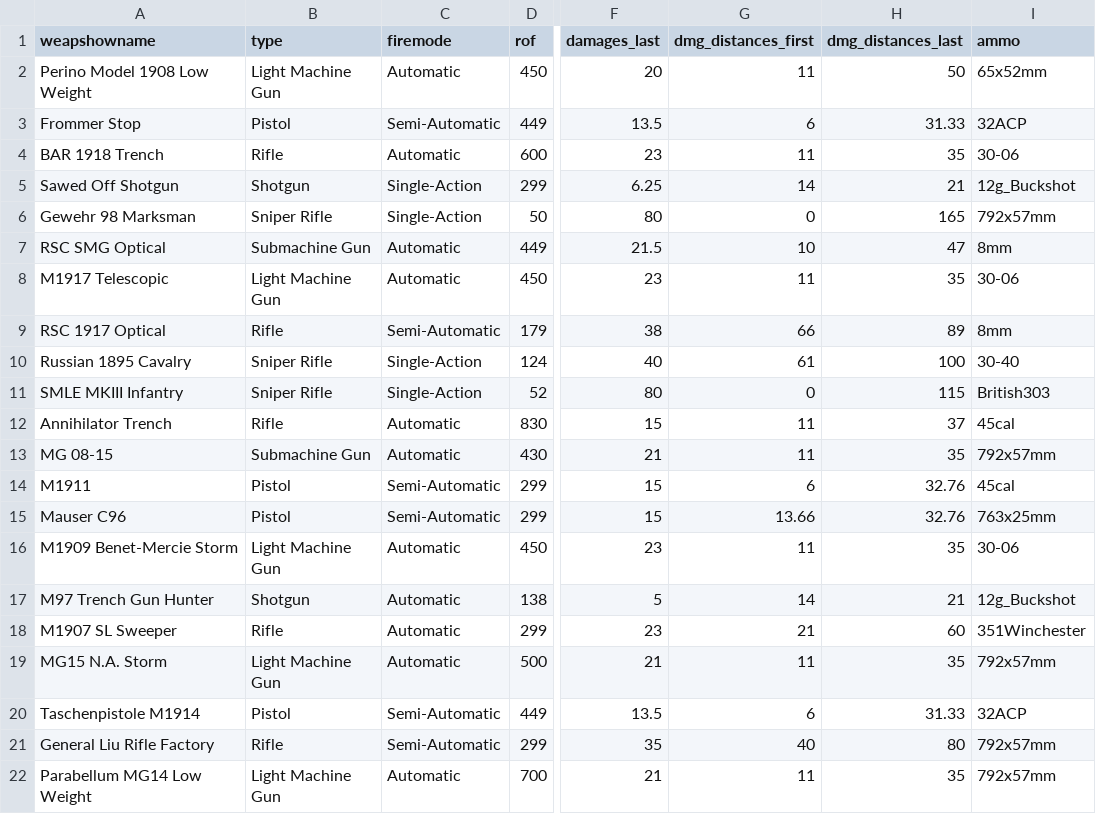
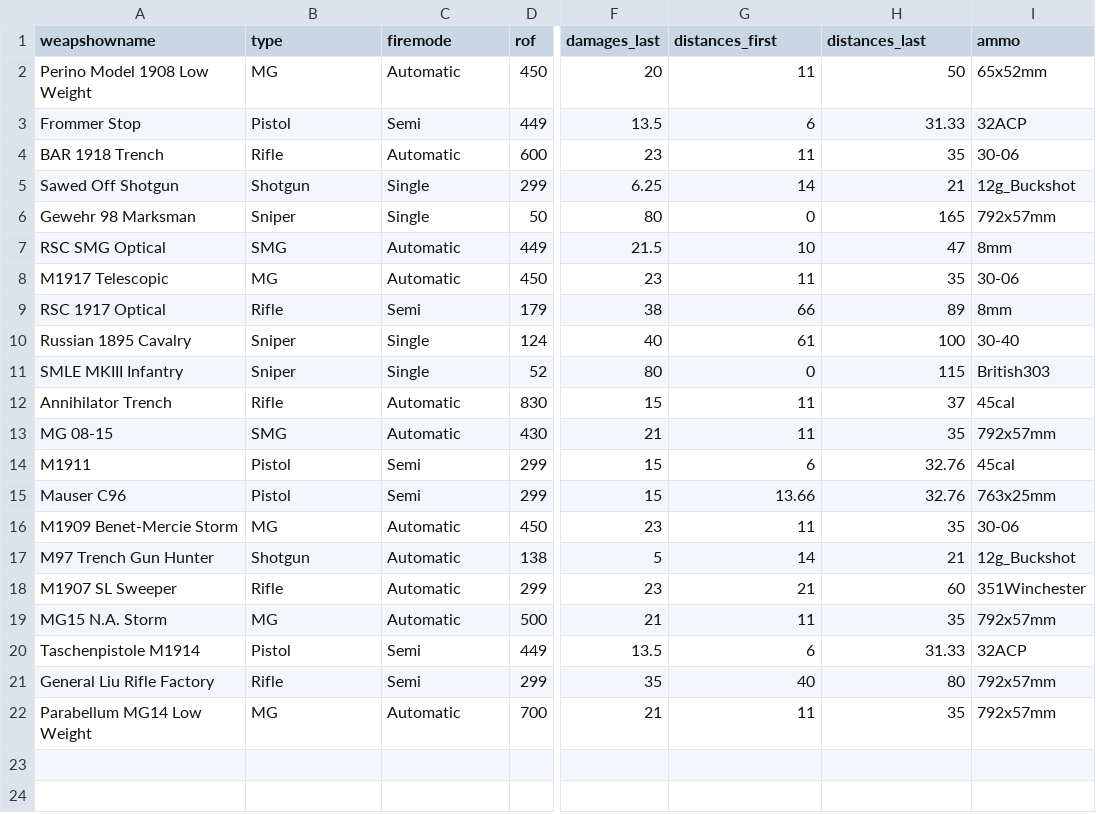
Before and after one commit to bernhardrieder/PCGML-Game-Mechanics, a CSV file: Game Mechanic Prototype/TensorFlow Playground/test_data.csv, drawn as a sheet; only a part is shown, gaps mark what is left out; the diff names each change by its address in the sheet, - before the commit and + after, or states it on an @@ line.

```diff
--- a/Game Mechanic Prototype/TensorFlow Playground/test_data.csv
+++ b/Game Mechanic Prototype/TensorFlow Playground/test_data.csv
-G1: dmg_distances_first
+G1: distances_first
-H1: dmg_distances_last
+H1: distances_last
-B2 (type): Light Machine Gun
+B2 (type): MG
-C3 (firemode): Semi-Automatic
+C3 (firemode): Semi
-C5:C6 (firemode): Single-Action
+C5:C6 (firemode): Single
-B6 (type): Sniper Rifle
+B6 (type): Sniper
-B7 (type): Submachine Gun
+B7 (type): SMG
-B8 (type): Light Machine Gun
+B8 (type): MG
-C9 (firemode): Semi-Automatic
+C9 (firemode): Semi
-B10:B11 (type): Sniper Rifle
+B10:B11 (type): Sniper
-C10:C11 (firemode): Single-Action
+C10:C11 (firemode): Single
-B13 (type): Submachine Gun
+B13 (type): SMG
-C14:C15 (firemode): Semi-Automatic
+C14:C15 (firemode): Semi
-B16 (type): Light Machine Gun
+B16 (type): MG
-B19 (type): Light Machine Gun
+B19 (type): MG
-C20:C21 (firemode): Semi-Automatic
+C20:C21 (firemode): Semi
-B22 (type): Light Machine Gun
+B22 (type): MG
```
Also changed, not shown: Game Mechanic Prototype/TensorFlow Playground/training_data.csv, 1 other file.
